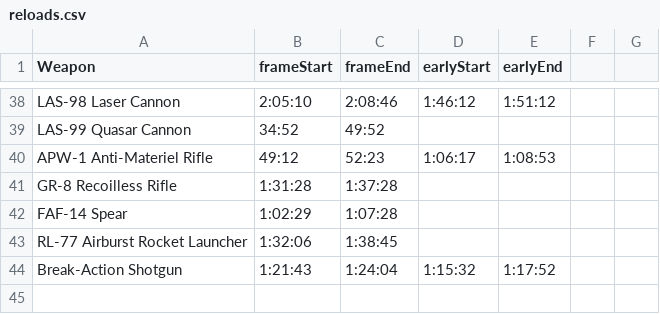
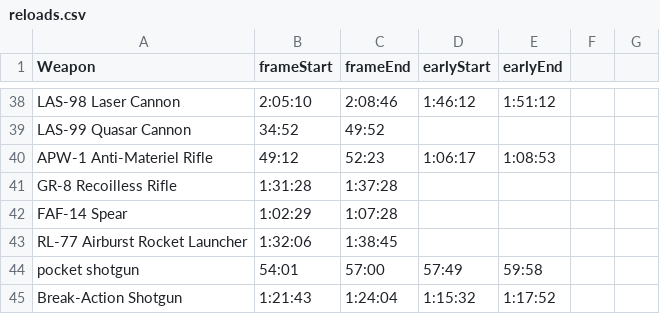
Before and after one commit to zeddidragon/helldivers-calc, a CSV file: data/reloads.csv, drawn as a sheet; only a part is shown, gaps mark what is left out.

Commit message:
pocket shotgun reload

```diff
--- a/data/reloads.csv
+++ b/data/reloads.csv
@@ -43,2 +43,3 @@ FAF-14 Spear,1:02:29,1:07:28
 RL-77 Airburst Rocket Launcher,1:32:06,1:38:45
+pocket shotgun,54:01,57:00,57:49,59:58
 Break-Action Shotgun,1:21:43,1:24:04,1:15:32,1:17:52
```
